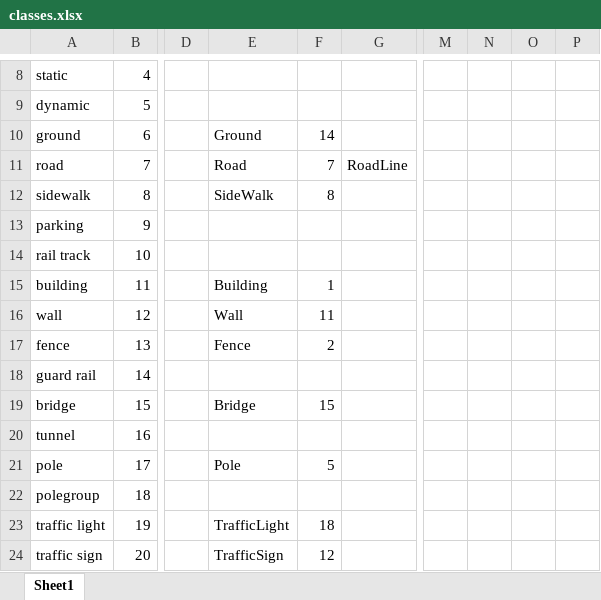
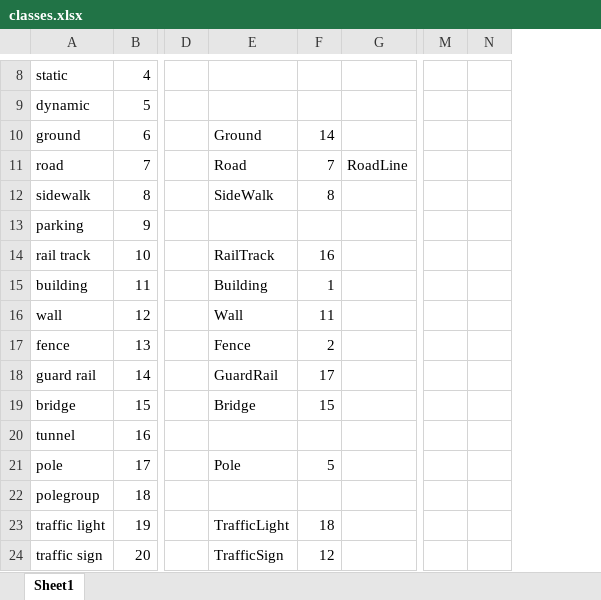
Before and after one commit to shaivalparikh/Robust-Vision-in-Rain, an Excel workbook: Detectron2Predictor/classes.xlsx, sheet Sheet1, drawn as a sheet; only a part is shown, gaps mark what is left out; values as stored, in another font and other column widths than the file's, no cell formats; removed rows and columns are numbered as before the commit, all else as after; the diff covers the shown part only; the diff names each change by its address in the sheet, - before the commit and + after, or states it on an @@ line.

```diff
--- a/Detectron2Predictor/classes.xlsx (sheet Sheet1)
+++ b/Detectron2Predictor/classes.xlsx (sheet Sheet1)
-column M, empty
-column N, empty
-column O, empty
-column P, empty
+column M, empty
+column N, empty
-E14: (empty)
+E14: RailTrack
-F14: (empty)
+F14: 16
-E18: (empty)
+E18: GuardRail
-F18: (empty)
+F18: 17
```
Also changed, not shown: 2 added rows, 20 edited cells and merged cells elsewhere in this sheet, cell formats.
